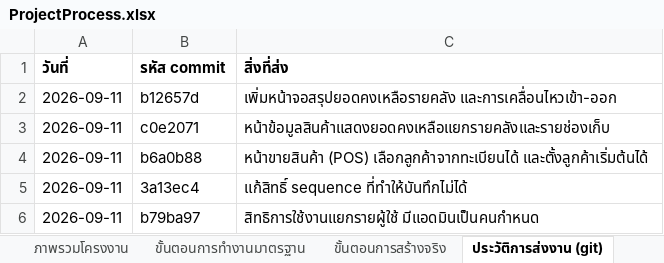
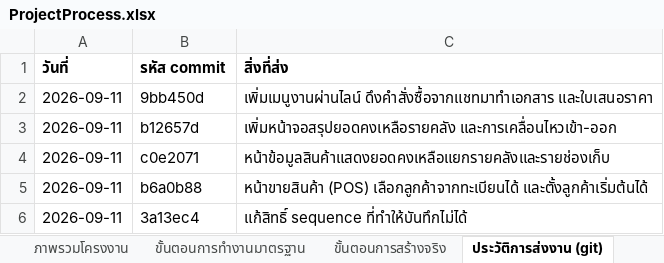
Before and after one commit to actingsubltsuteepatchotasing-dot/InventorySystem, an Excel workbook: Docs/ProjectProcess.xlsx, sheet ประวัติการส่งงาน (git), drawn as a sheet; only a part is shown; the shorter side is filled out with more unchanged rows; values as stored, in another font and other column widths than the file's, no borders; the diff names each change by its address in the sheet, - before the commit and + after, or states it on an @@ line.

```diff
--- a/Docs/ProjectProcess.xlsx (sheet ประวัติการส่งงาน (git))
+++ b/Docs/ProjectProcess.xlsx (sheet ประวัติการส่งงาน (git))
+row 2: 2026-09-11 | 9bb450d | เพิ่มเมนูงานผ่านไลน์ ดึงคำสั่งซื้อจากแชทมาทำเอกสาร และใบเสนอราคา
```
Also changed, not shown: sheet ภาพรวมโครงงาน, sheet ขั้นตอนการสร้างจริง, sheet การตรวจสอบอัตโนมัติ, 6 other files.
